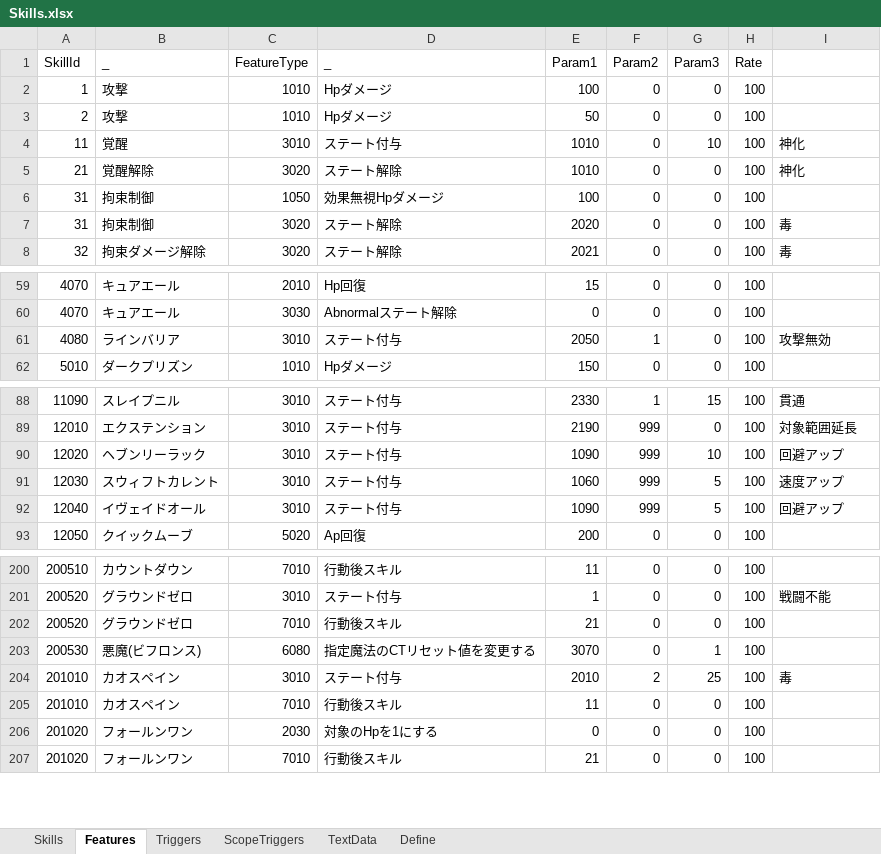
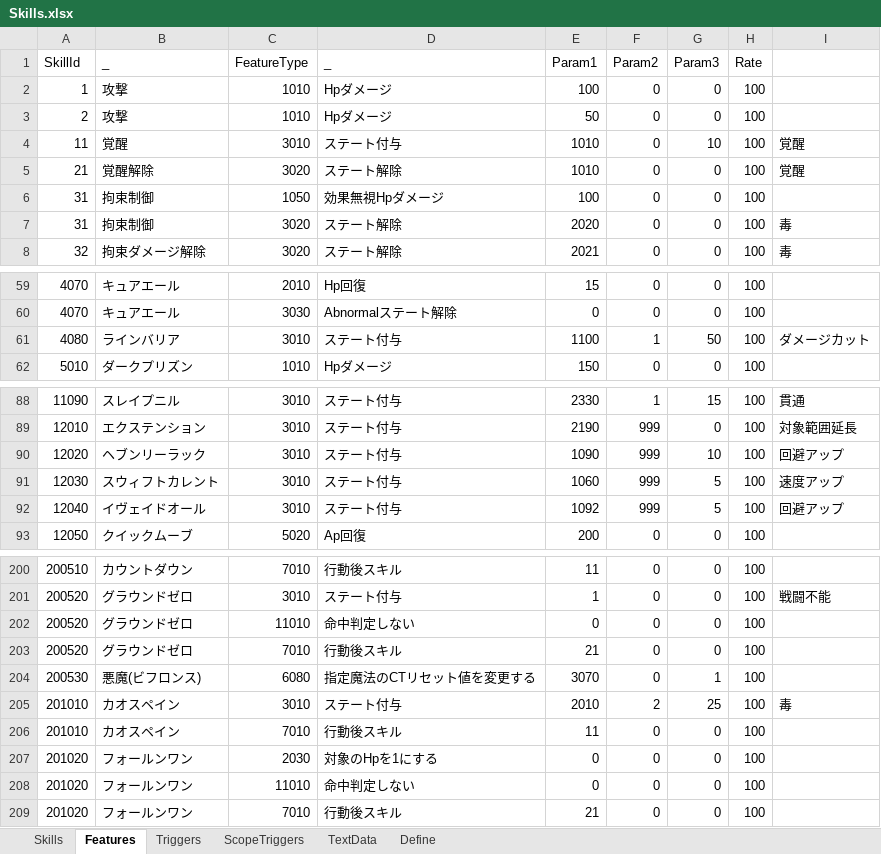
Before and after one commit to seedsclaft/unity, an Excel workbook: Assets/Data/Skills.xlsx, sheet Features, drawn as a sheet; only a part is shown, gaps mark what is left out; values as stored, in another font and other column widths than the file's, no borders; the diff covers the shown part only; the diff names each change by its address in the sheet, - before the commit and + after, or states it on an @@ line.

```diff
--- a/Assets/Data/Skills.xlsx (sheet Features)
+++ b/Assets/Data/Skills.xlsx (sheet Features)
-I4:I5: 神化
+I4:I5: 覚醒
-E61 (Param1): 2050
+E61 (Param1): 1100
-G61 (Param3): 0
+G61 (Param3): 50
-I61: 攻撃無効
+I61: ダメージカット
-E92 (Param1): 1090
+E92 (Param1): 1092
+row 202: 200520 | グラウンドゼロ | 11010 | 命中判定しない | 0 | 0 | 0 | 100
+row 208: 201020 | フォールンワン | 11010 | 命中判定しない | 0 | 0 | 0 | 100
```
Also changed, not shown: 1 edited cell elsewhere in this sheet, sheet TextData, sheet Skills, formulas that keep their value, Assets/Data/Enemies.xlsx, Assets/Data/States.xlsx, 24 other files.
